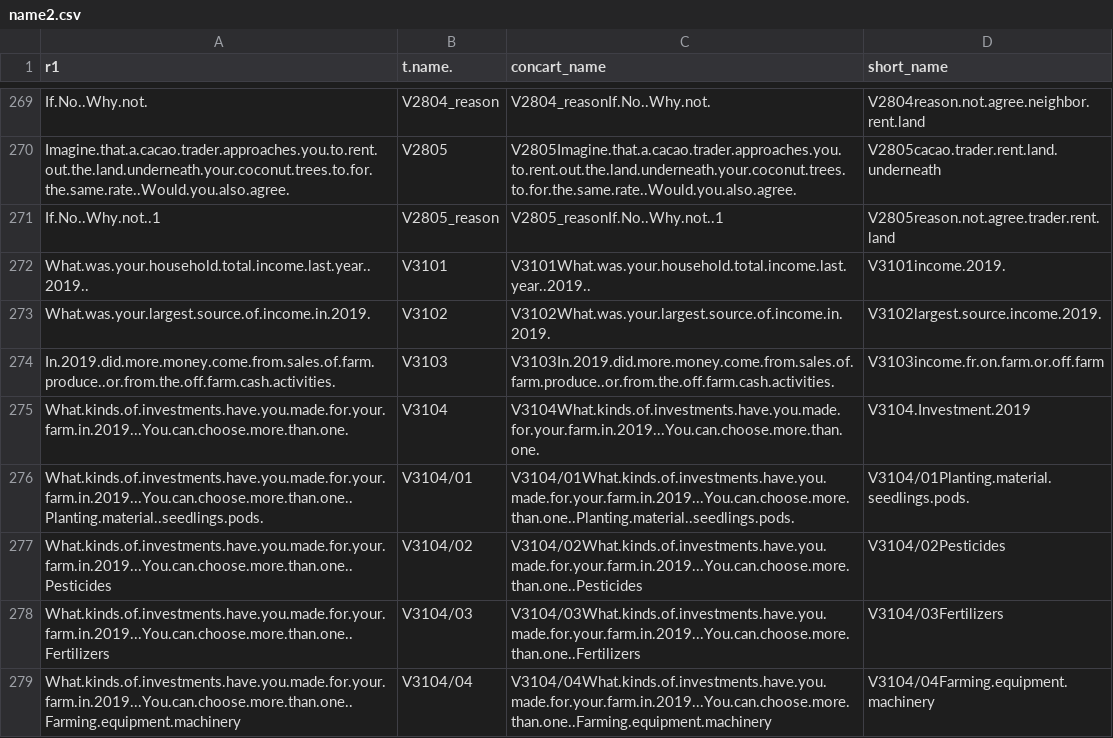
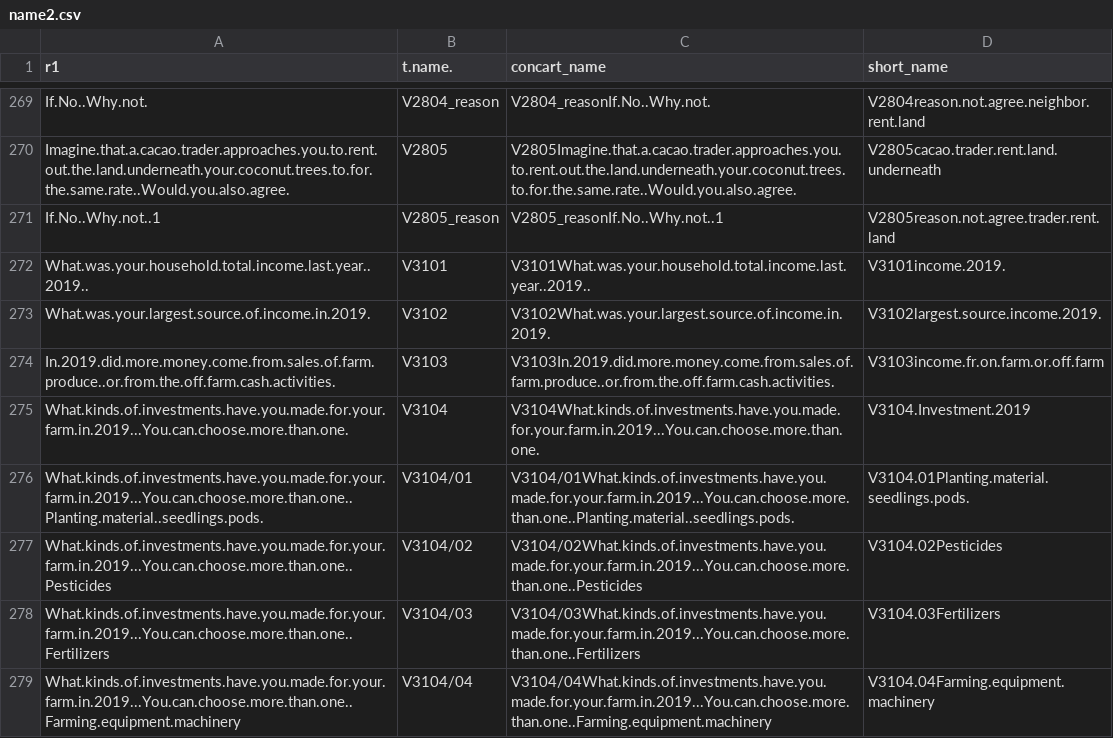
Before and after one commit to kien300/cocao_shiny, a CSV file: name2.csv, drawn as a sheet; only a part is shown, gaps mark what is left out; the diff covers the shown part only.

```diff
--- a/name2.csv
+++ b/name2.csv
@@ -275,5 +275,5 @@ In.2019.did.more.money.come.from.sales.of.farm.produce..or.from.the.off.farm.cas
 What.kinds.of.investments.have.you.made.for.your.farm.in.2019...You.can.choose.more.than.one.,V3104,V3104What.kinds.of.investments.have.you.made.for.your.farm.in.2019...You.can.choose.more.than.one.,V3104.Investment.2019
-What.kinds.of.investments.have.you.made.for.your.farm.in.2019...You.can.choose.more.than.one..Planting.material..seedlings.pods.,V3104/01,V3104/01What.kinds.of.investments.have.you.made.for.your.farm.in.2019...You.can.choose.more.than.one..Planting.material..seedlings.pods.,V3104/01Planting.material.seedlings.pods.
-What.kinds.of.investments.have.you.made.for.your.farm.in.2019...You.can.choose.more.than.one..Pesticides,V3104/02,V3104/02What.kinds.of.investments.have.you.made.for.your.farm.in.2019...You.can.choose.more.than.one..Pesticides,V3104/02Pesticides
-What.kinds.of.investments.have.you.made.for.your.farm.in.2019...You.can.choose.more.than.one..Fertilizers,V3104/03,V3104/03What.kinds.of.investments.have.you.made.for.your.farm.in.2019...You.can.choose.more.than.one..Fertilizers,V3104/03Fertilizers
-What.kinds.of.investments.have.you.made.for.your.farm.in.2019...You.can.choose.more.than.one..Farming.equipment.machinery,V3104/04,V3104/04What.kinds.of.investments.have.you.made.for.your.farm.in.2019...You.can.choose.more.than.one..Farming.equipment.machinery,V3104/04Farming.equipment.machinery
+What.kinds.of.investments.have.you.made.for.your.farm.in.2019...You.can.choose.more.than.one..Planting.material..seedlings.pods.,V3104/01,V3104/01What.kinds.of.investments.have.you.made.for.your.farm.in.2019...You.can.choose.more.than.one..Planting.material..seedlings.pods.,V3104.01Planting.material.seedlings.pods.
+What.kinds.of.investments.have.you.made.for.your.farm.in.2019...You.can.choose.more.than.one..Pesticides,V3104/02,V3104/02What.kinds.of.investments.have.you.made.for.your.farm.in.2019...You.can.choose.more.than.one..Pesticides,V3104.02Pesticides
+What.kinds.of.investments.have.you.made.for.your.farm.in.2019...You.can.choose.more.than.one..Fertilizers,V3104/03,V3104/03What.kinds.of.investments.have.you.made.for.your.farm.in.2019...You.can.choose.more.than.one..Fertilizers,V3104.03Fertilizers
+What.kinds.of.investments.have.you.made.for.your.farm.in.2019...You.can.choose.more.than.one..Farming.equipment.machinery,V3104/04,V3104/04What.kinds.of.investments.have.you.made.for.your.farm.in.2019...You.can.choose.more.than.one..Farming.equipment.machinery,V3104.04Farming.equipment.machinery
```
Also changed, not shown: 38 edited cells elsewhere in this file, 2 other files.
